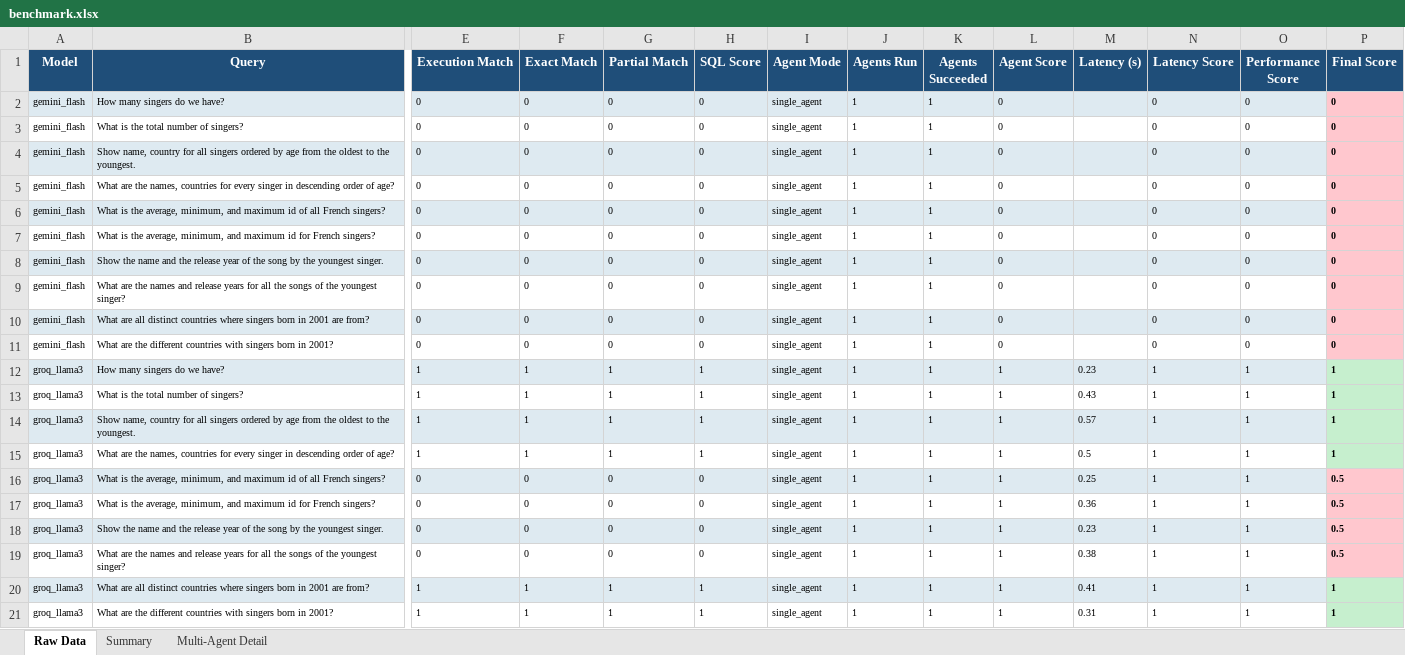
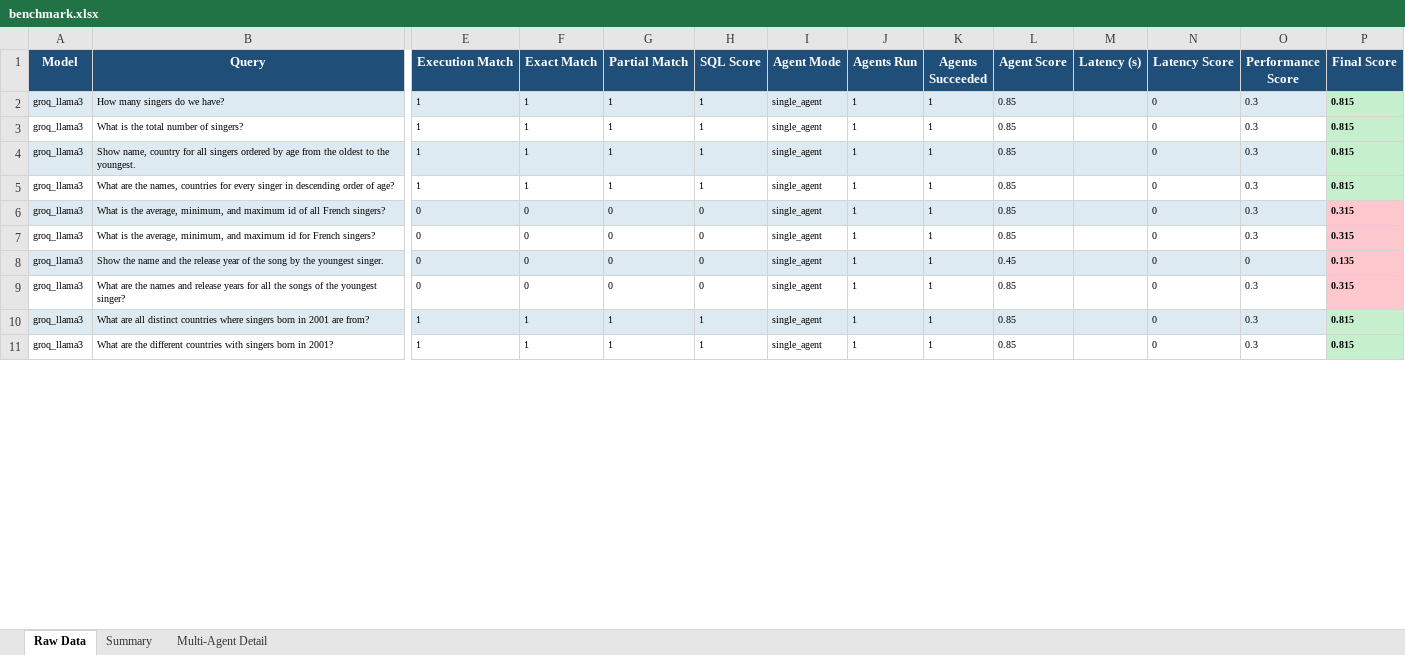
Before and after one commit to TakPrince/agent-eval-framework, an Excel workbook: evals/reports/benchmark.xlsx, sheet Raw Data, drawn as a sheet; only a part is shown, gaps mark what is left out; values as stored, in another font and other column widths than the file's, no borders; removed rows and columns are numbered as before the commit, all else as after; rows hold the shown columns only; the diff covers the shown part only; the diff names each change by its address in the sheet, - before the commit and + after, or states it on an @@ line.

Commit message:
feat(graph): Implement LangGraph pipeline for evaluation
- Introduced a new graph module to manage the evaluation pipeline.
- Added `AgentState` to maintain shared state across nodes.
- Created `build_graph` function to assemble the generator and executor nodes.
- Implemented `make_generator_node` and `make_executor_node` to handle respective functionalities.
- Updated `run_eval.py` to utilize the new graph structure instead of direct runner calls.
- Modified evaluation metrics to include step records for better observability.
- Adjusted JSON reports to reflect changes in evaluation metrics and performance scores.

```diff
--- a/evals/reports/benchmark.xlsx (sheet Raw Data)
+++ b/evals/reports/benchmark.xlsx (sheet Raw Data)
-row 2: gemini_flash | How many singers do we have? | 0 | 0 | 0 | 0 | single_agent | 1 | 1 | 0 |  | 0 | 0 | 0
-row 3: gemini_flash | What is the total number of singers? | 0 | 0 | 0 | 0 | single_agent | 1 | 1 | 0 |  | 0 | 0 | 0
-row 4: gemini_flash | Show name, country for all singers ordered by age from the oldest to the youngest. | 0 | 0 | 0 | 0 | single_agent | 1 | 1 | 0 |  | 0 | 0 | 0
-row 5: gemini_flash | What are the names, countries for every singer in descending order of age? | 0 | 0 | 0 | 0 | single_agent | 1 | 1 | 0 |  | 0 | 0 | 0
-row 6: gemini_flash | What is the average, minimum, and maximum id of all French singers? | 0 | 0 | 0 | 0 | single_agent | 1 | 1 | 0 |  | 0 | 0 | 0
-row 7: gemini_flash | What is the average, minimum, and maximum id for French singers? | 0 | 0 | 0 | 0 | single_agent | 1 | 1 | 0 |  | 0 | 0 | 0
-row 8: gemini_flash | Show the name and the release year of the song by the youngest singer. | 0 | 0 | 0 | 0 | single_agent | 1 | 1 | 0 |  | 0 | 0 | 0
-row 9: gemini_flash | What are the names and release years for all the songs of the youngest singer? | 0 | 0 | 0 | 0 | single_agent | 1 | 1 | 0 |  | 0 | 0 | 0
-row 10: gemini_flash | What are all distinct countries where singers born in 2001 are from? | 0 | 0 | 0 | 0 | single_agent | 1 | 1 | 0 |  | 0 | 0 | 0
-row 11: gemini_flash | What are the different countries with singers born in 2001? | 0 | 0 | 0 | 0 | single_agent | 1 | 1 | 0 |  | 0 | 0 | 0
-L2:L7 (Agent Score): 1
+L2:L7 (Agent Score): 0.85
-M2 (Latency (s)): 0.23
+M2 (Latency (s)): (empty)
-N2:N11 (Latency Score): 1
+N2:N11 (Latency Score): 0
-O2:O7 (Performance Score): 1
+O2:O7 (Performance Score): 0.3
-P2:P5 (Final Score): 1
+P2:P5 (Final Score): 0.815
-M3 (Latency (s)): 0.43
+M3 (Latency (s)): (empty)
-M4 (Latency (s)): 0.57
+M4 (Latency (s)): (empty)
-M5 (Latency (s)): 0.5
+M5 (Latency (s)): (empty)
-M6 (Latency (s)): 0.25
+M6 (Latency (s)): (empty)
-P6:P7 (Final Score): 0.5
+P6:P7 (Final Score): 0.315
-M7 (Latency (s)): 0.36
+M7 (Latency (s)): (empty)
-L8 (Agent Score): 1
+L8 (Agent Score): 0.45
-M8 (Latency (s)): 0.23
+M8 (Latency (s)): (empty)
-O8 (Performance Score): 1
+O8 (Performance Score): 0
-P8 (Final Score): 0.5
+P8 (Final Score): 0.135
-L9:L11 (Agent Score): 1
+L9:L11 (Agent Score): 0.85
-M9 (Latency (s)): 0.38
+M9 (Latency (s)): (empty)
-O9:O11 (Performance Score): 1
+O9:O11 (Performance Score): 0.3
-P9 (Final Score): 0.5
+P9 (Final Score): 0.315
-M10 (Latency (s)): 0.41
+M10 (Latency (s)): (empty)
-P10:P11 (Final Score): 1
+P10:P11 (Final Score): 0.815
-M11 (Latency (s)): 0.31
+M11 (Latency (s)): (empty)
```
Also changed, not shown: 20 removed rows and 85 edited cells elsewhere in this sheet, sheet Multi-Agent Detail, sheet Summary, 11 other files.
